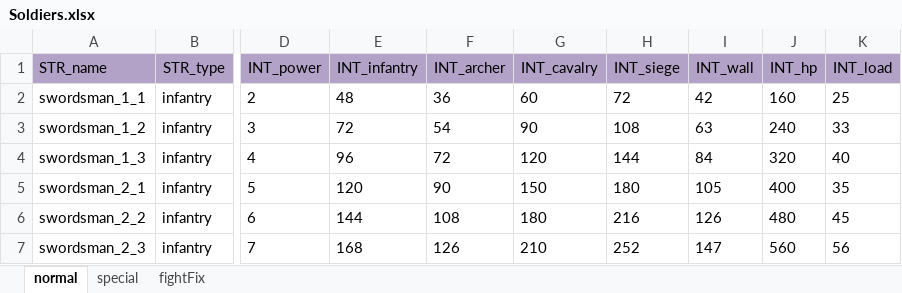
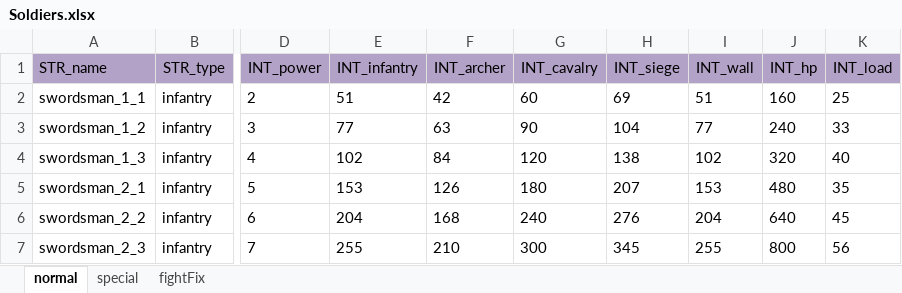
Before and after one commit to ModunZhang/dragonfall_client, an Excel workbook: Dragonfall/gameData/shared/Soldiers.xlsx, sheet normal, drawn as a sheet; only a part is shown, gaps mark what is left out; values as stored, in another font and other column widths than the file's, no borders; the diff covers the shown part only; the diff names each change by its address in the sheet, - before the commit and + after, or states it on an @@ line.

```diff
--- a/Dragonfall/gameData/shared/Soldiers.xlsx (sheet normal)
+++ b/Dragonfall/gameData/shared/Soldiers.xlsx (sheet normal)
-E2 (INT_infantry): 48
+E2 (INT_infantry): 51
-F2 (INT_archer): 36
+F2 (INT_archer): 42
-H2 (INT_siege): 72
+H2 (INT_siege): 69
-I2 (INT_wall): 42
+I2 (INT_wall): 51
-E3 (INT_infantry): 72
+E3 (INT_infantry): 77
-F3 (INT_archer): 54
+F3 (INT_archer): 63
-H3 (INT_siege): 108
+H3 (INT_siege): 104
-I3 (INT_wall): 63
+I3 (INT_wall): 77
-E4 (INT_infantry): 96
+E4 (INT_infantry): 102
-F4 (INT_archer): 72
+F4 (INT_archer): 84
-H4 (INT_siege): 144
+H4 (INT_siege): 138
-I4 (INT_wall): 84
+I4 (INT_wall): 102
-E5 (INT_infantry): 120
+E5 (INT_infantry): 153
-F5 (INT_archer): 90
+F5 (INT_archer): 126
-G5 (INT_cavalry): 150
+G5 (INT_cavalry): 180
-H5 (INT_siege): 180
+H5 (INT_siege): 207
-I5 (INT_wall): 105
+I5 (INT_wall): 153
-J5 (INT_hp): 400
+J5 (INT_hp): 480
-E6 (INT_infantry): 144
+E6 (INT_infantry): 204
-F6 (INT_archer): 108
+F6 (INT_archer): 168
-G6 (INT_cavalry): 180
+G6 (INT_cavalry): 240
-H6 (INT_siege): 216
+H6 (INT_siege): 276
-I6 (INT_wall): 126
+I6 (INT_wall): 204
-J6 (INT_hp): 480
+J6 (INT_hp): 640
-E7 (INT_infantry): 168
+E7 (INT_infantry): 255
-F7 (INT_archer): 126
+F7 (INT_archer): 210
-G7 (INT_cavalry): 210
+G7 (INT_cavalry): 300
-H7 (INT_siege): 252
+H7 (INT_siege): 345
-I7 (INT_wall): 147
+I7 (INT_wall): 255
-J7 (INT_hp): 560
+J7 (INT_hp): 800
```
Also changed, not shown: 366 edited cells elsewhere in this sheet, sheet special, Dragonfall/gameData/shared/AllianceInitData.xlsx, Dragonfall/gameData/shared/Dragons.xlsx, 12 other files.
